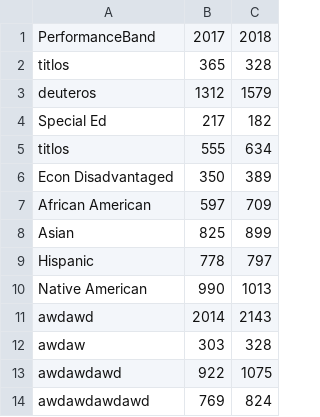
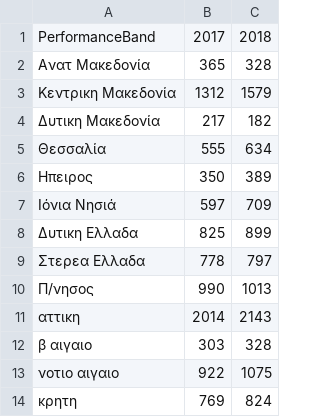
Before and after one commit to p17theo3/D3js-US-educational-attainment, a CSV file: newfolder/data.csv, drawn as a sheet.

Commit message:
Update data.csv

```diff
--- a/newfolder/data.csv
+++ b/newfolder/data.csv
@@ -1,14 +1,14 @@
 PerformanceBand,2017,2018
-titlos,365,328
-deuteros,1312,1579
-Special Ed,217,182
-titlos,555,634
-Econ Disadvantaged,350,389
-African American,597,709
-Asian,825,899
-Hispanic,778,797
-Native American,990,1013
-awdawd,2014,2143
-awdaw,303,328
-awdawdawd,922,1075
-awdawdawdawd,769,824
+Ανατ Μακεδονία,365,328
+Κεντρικη Μακεδονία,1312,1579
+Δυτικη Μακεδονία,217,182
+Θεσσαλία,555,634
+Ηπειρος,350,389
+Ιόνια Νησιά,597,709
+Δυτικη Ελλαδα,825,899
+Στερεα Ελλαδα,778,797
+Π/νησος,990,1013
+αττικη,2014,2143
+β αιγαιο,303,328
+νοτιο αιγαιο,922,1075
+κρητη,769,824
```
